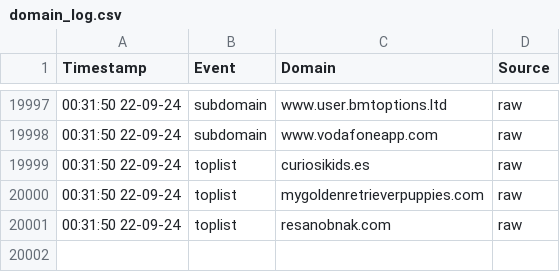
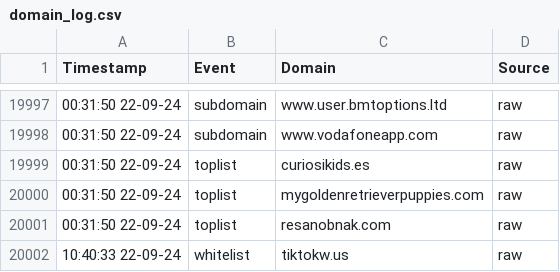
Before and after one commit to jarelllama/Scam-Blocklist, a CSV file: config/domain_log.csv, drawn as a sheet; only a part is shown, gaps mark what is left out.

Commit message:
CI: validate domains

```diff
--- a/config/domain_log.csv
+++ b/config/domain_log.csv
@@ -20001 +20001,2 @@ Timestamp,Event,Domain,Source
 00:31:50 22-09-24,toplist,resanobnak.com,raw
+10:40:33 22-09-24,whitelist,tiktokw.us,raw
```
Also changed, not shown: 3 other files.
